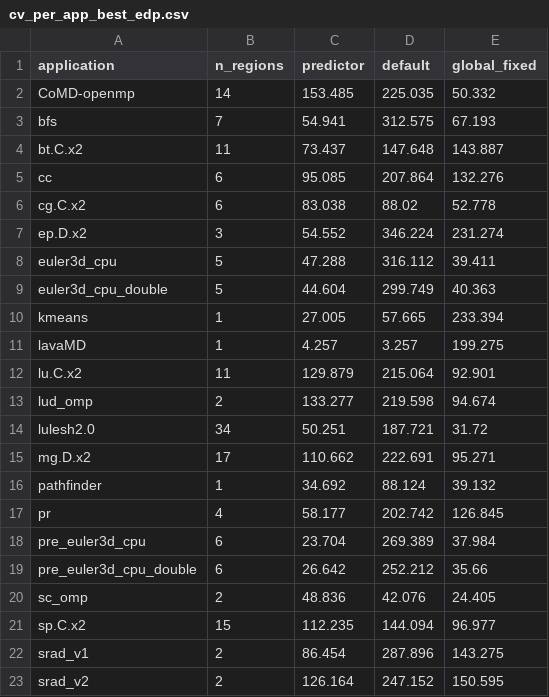
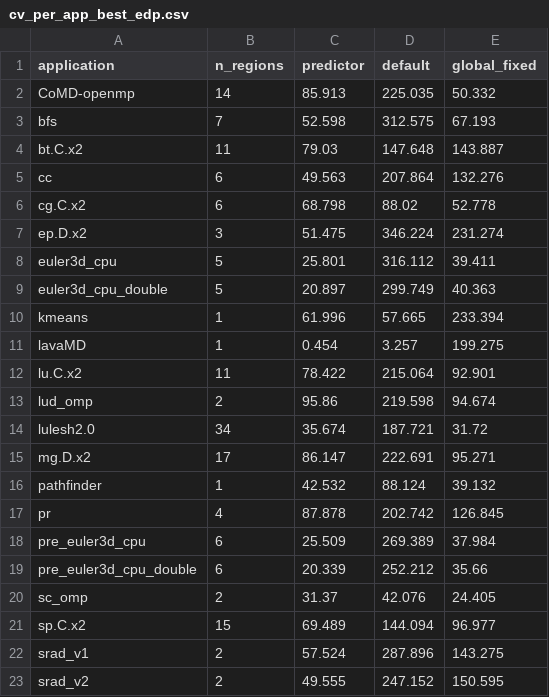
Before and after one commit to Osmanyasal/ORBIT, a CSV file: tools/predictor_sweep_logs/best_edp_app_ep80_s0/cv_per_app_best_edp.csv, drawn as a sheet.

```diff
--- a/tools/predictor_sweep_logs/best_edp_app_ep80_s0/cv_per_app_best_edp.csv
+++ b/tools/predictor_sweep_logs/best_edp_app_ep80_s0/cv_per_app_best_edp.csv
@@ -1,23 +1,23 @@
 application,n_regions,predictor,default,global_fixed
-CoMD-openmp,14,153.485,225.035,50.332
-bfs,7,54.941,312.575,67.193
-bt.C.x2,11,73.437,147.648,143.887
-cc,6,95.085,207.864,132.276
-cg.C.x2,6,83.038,88.02,52.778
-ep.D.x2,3,54.552,346.224,231.274
-euler3d_cpu,5,47.288,316.112,39.411
-euler3d_cpu_double,5,44.604,299.749,40.363
-kmeans,1,27.005,57.665,233.394
-lavaMD,1,4.257,3.257,199.275
-lu.C.x2,11,129.879,215.064,92.901
-lud_omp,2,133.277,219.598,94.674
-lulesh2.0,34,50.251,187.721,31.72
-mg.D.x2,17,110.662,222.691,95.271
-pathfinder,1,34.692,88.124,39.132
-pr,4,58.177,202.742,126.845
-pre_euler3d_cpu,6,23.704,269.389,37.984
-pre_euler3d_cpu_double,6,26.642,252.212,35.66
-sc_omp,2,48.836,42.076,24.405
-sp.C.x2,15,112.235,144.094,96.977
-srad_v1,2,86.454,287.896,143.275
-srad_v2,2,126.164,247.152,150.595
+CoMD-openmp,14,85.913,225.035,50.332
+bfs,7,52.598,312.575,67.193
+bt.C.x2,11,79.03,147.648,143.887
+cc,6,49.563,207.864,132.276
+cg.C.x2,6,68.798,88.02,52.778
+ep.D.x2,3,51.475,346.224,231.274
+euler3d_cpu,5,25.801,316.112,39.411
+euler3d_cpu_double,5,20.897,299.749,40.363
+kmeans,1,61.996,57.665,233.394
+lavaMD,1,0.454,3.257,199.275
+lu.C.x2,11,78.422,215.064,92.901
+lud_omp,2,95.86,219.598,94.674
+lulesh2.0,34,35.674,187.721,31.72
+mg.D.x2,17,86.147,222.691,95.271
+pathfinder,1,42.532,88.124,39.132
+pr,4,87.878,202.742,126.845
+pre_euler3d_cpu,6,25.509,269.389,37.984
+pre_euler3d_cpu_double,6,20.339,252.212,35.66
+sc_omp,2,31.37,42.076,24.405
+sp.C.x2,15,69.489,144.094,96.977
+srad_v1,2,57.524,287.896,143.275
+srad_v2,2,49.555,247.152,150.595
```
Also changed, not shown: tools/predictor_sweep_logs/best_edp_app_drop0.4_s1/cv_per_app_best_edp.csv, tools/predictor_sweep_logs/best_edp_app_ep80_s1/cv_per_app_best_edp.csv, 55 other files.
